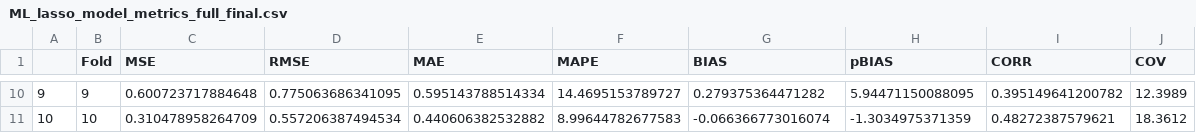
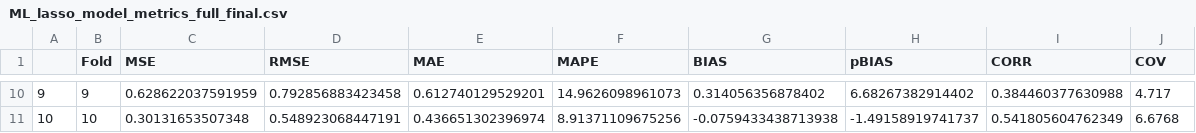
Before and after one commit to FionTan1701/Term3-project, a CSV file: outputs/ML_model/cv/ML_lasso_model_metrics_full_final.csv, drawn as a sheet; only a part is shown, gaps mark what is left out; the diff covers the shown part only.

Commit message:
update model output

```diff
--- a/outputs/ML_model/cv/ML_lasso_model_metrics_full_final.csv
+++ b/outputs/ML_model/cv/ML_lasso_model_metrics_full_final.csv
@@ -10,2 +10,2 @@
-"9",9,0.600723717884648,0.775063686341095,0.595143788514334,14.4695153789727,0.279375364471282,5.94471150088095,0.395149641200782,12.3989
-"10",10,0.310478958264709,0.557206387494534,0.440606382532882,8.99644782677583,-0.066366773016074,-1.3034975371359,0.48272387579621,18.3612
+"9",9,0.628622037591959,0.792856883423458,0.612740129529201,14.9626098961073,0.314056356878402,6.68267382914402,0.384460377630988,4.717
+"10",10,0.30131653507348,0.548923068447191,0.436651302396974,8.91371109675256,-0.0759433438713938,-1.49158919741737,0.541805604762349,6.6768
```
Also changed, not shown: 64 edited cells elsewhere in this file, 9 other files.
